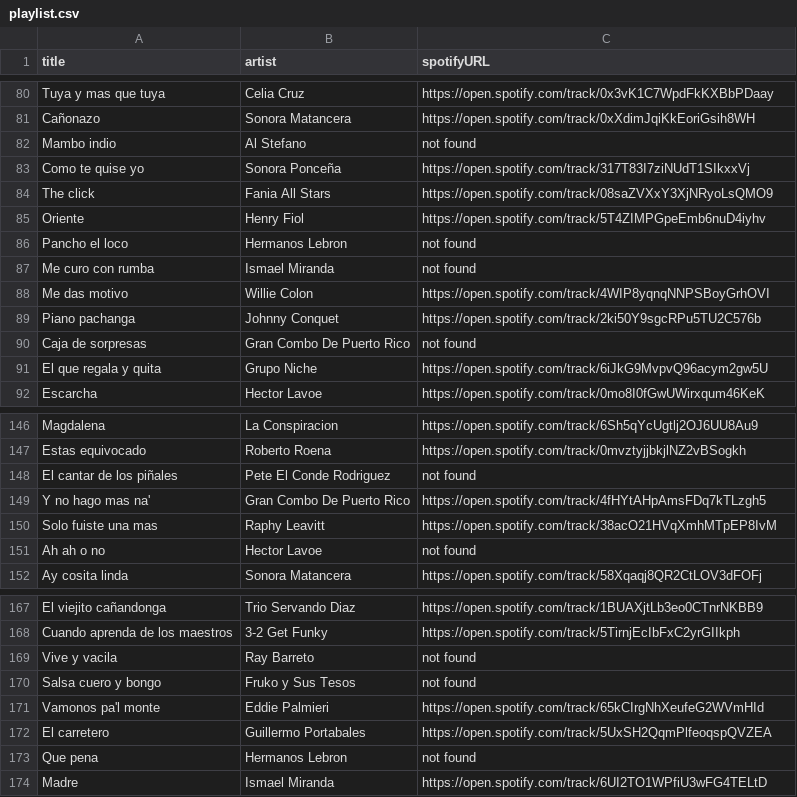
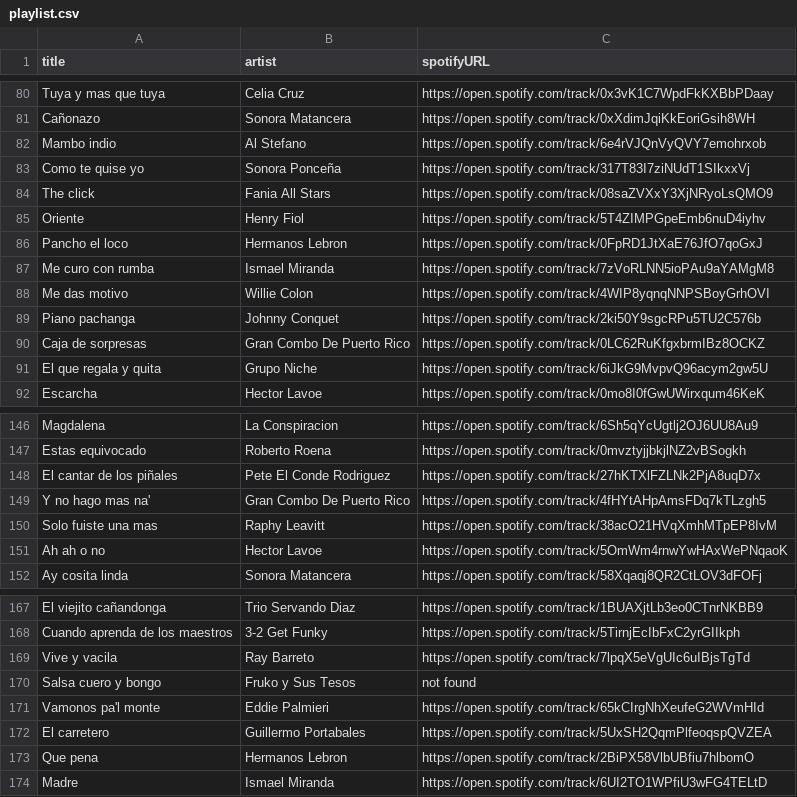
Before and after one commit to albertollamaso/best-salsa-brava-playlist, a CSV file: playlist.csv, drawn as a sheet; only a part is shown, gaps mark what is left out; the diff covers the shown part only.

Commit message:
update urls

```diff
--- a/playlist.csv
+++ b/playlist.csv
@@ -81,3 +81,3 @@ Tuya y mas que tuya,Celia Cruz,https://open.spotify.com/track/0x3vK1C7WpdFkKXBbP
 Cañonazo,Sonora Matancera,https://open.spotify.com/track/0xXdimJqiKkEoriGsih8WH
-Mambo indio,Al Stefano,not found
+Mambo indio,Al Stefano,https://open.spotify.com/track/6e4rVJQnVyQVY7emohrxob
 Como te quise yo,Sonora Ponceña,https://open.spotify.com/track/317T83I7ziNUdT1SIkxxVj
@@ -85,7 +85,7 @@ The click,Fania All Stars,https://open.spotify.com/track/08saZVXxY3XjNRyoLsQMO9
 Oriente,Henry Fiol,https://open.spotify.com/track/5T4ZIMPGpeEmb6nuD4iyhv
-Pancho el loco,Hermanos Lebron,not found
-Me curo con rumba,Ismael Miranda,not found
+Pancho el loco,Hermanos Lebron,https://open.spotify.com/track/0FpRD1JtXaE76JfO7qoGxJ
+Me curo con rumba,Ismael Miranda,https://open.spotify.com/track/7zVoRLNN5ioPAu9aYAMgM8
 Me das motivo,Willie Colon,https://open.spotify.com/track/4WIP8yqnqNNPSBoyGrhOVI
 Piano pachanga,Johnny Conquet,https://open.spotify.com/track/2ki50Y9sgcRPu5TU2C576b
-Caja de sorpresas,Gran Combo De Puerto Rico,not found
+Caja de sorpresas,Gran Combo De Puerto Rico,https://open.spotify.com/track/0LC62RuKfgxbrmIBz8OCKZ
 El que regala y quita,Grupo Niche,https://open.spotify.com/track/6iJkG9MvpvQ96acym2gw5U
@@ -147,6 +147,6 @@ Magdalena,La Conspiracion,https://open.spotify.com/track/6Sh5qYcUgtlj2OJ6UU8Au9
 Estas equivocado,Roberto Roena,https://open.spotify.com/track/0mvztyjjbkjlNZ2vBSogkh
-El cantar de los piñales,Pete El Conde Rodriguez,not found
+El cantar de los piñales,Pete El Conde Rodriguez,https://open.spotify.com/track/27hKTXlFZLNk2PjA8uqD7x
 Y no hago mas na',Gran Combo De Puerto Rico,https://open.spotify.com/track/4fHYtAHpAmsFDq7kTLzgh5
 Solo fuiste una mas,Raphy Leavitt,https://open.spotify.com/track/38acO21HVqXmhMTpEP8IvM
-Ah ah o no,Hector Lavoe,not found
+Ah ah o no,Hector Lavoe,https://open.spotify.com/track/5OmWm4rnwYwHAxWePNqaoK
 Ay cosita linda,Sonora Matancera,https://open.spotify.com/track/58Xqaqj8QR2CtLOV3dFOFj
@@ -168,3 +168,3 @@ El viejito cañandonga,Trio Servando Diaz,https://open.spotify.com/track/1BUAXjt
 Cuando aprenda de los maestros,3-2 Get Funky,https://open.spotify.com/track/5TirnjEcIbFxC2yrGIIkph
-Vive y vacila,Ray Barreto,not found
+Vive y vacila,Ray Barreto,https://open.spotify.com/track/7lpqX5eVgUIc6uIBjsTgTd
 Salsa cuero y bongo,Fruko y Sus Tesos,not found
@@ -172,3 +172,3 @@ Vamonos pa'l monte,Eddie Palmieri,https://open.spotify.com/track/65kCIrgNhXeufeG
 El carretero,Guillermo Portabales,https://open.spotify.com/track/5UxSH2QqmPlfeoqspQVZEA
-Que pena,Hermanos Lebron,not found
+Que pena,Hermanos Lebron,https://open.spotify.com/track/2BiPX58VlbUBfiu7hlbomO
 Madre,Ismael Miranda,https://open.spotify.com/track/6UI2TO1WPfiU3wFG4TELtD
```
Also changed, not shown: 9 edited cells elsewhere in this file.
